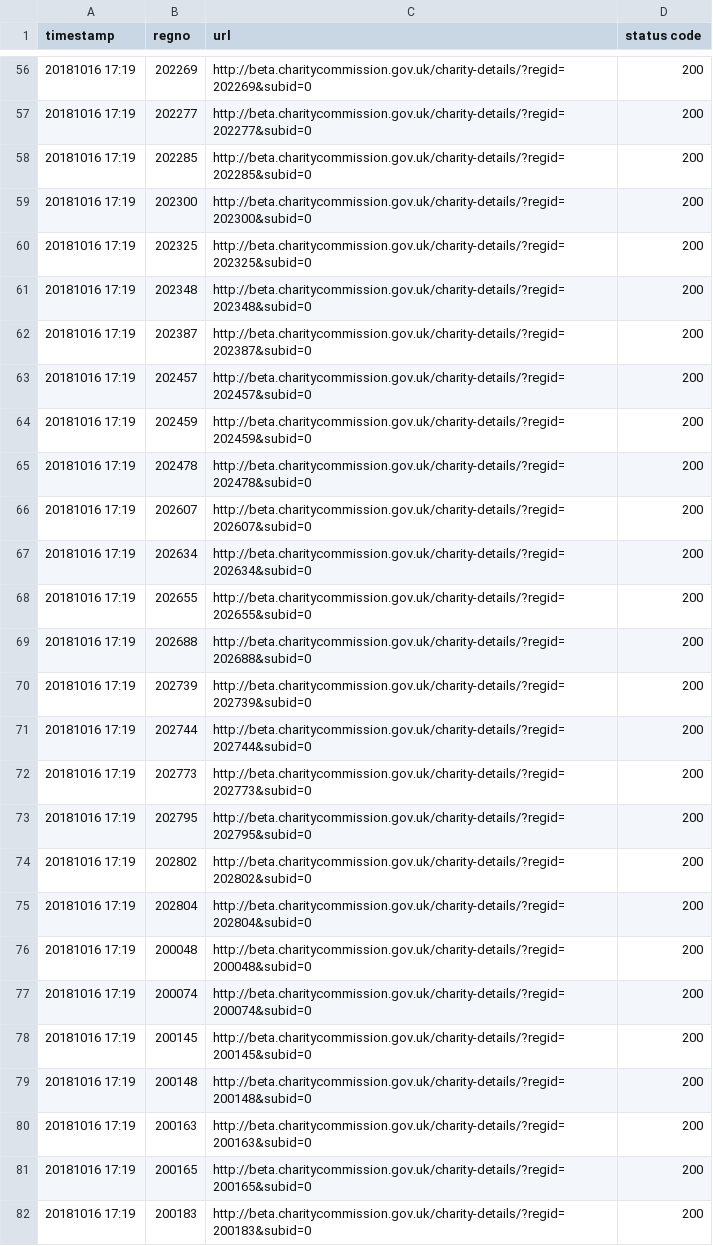
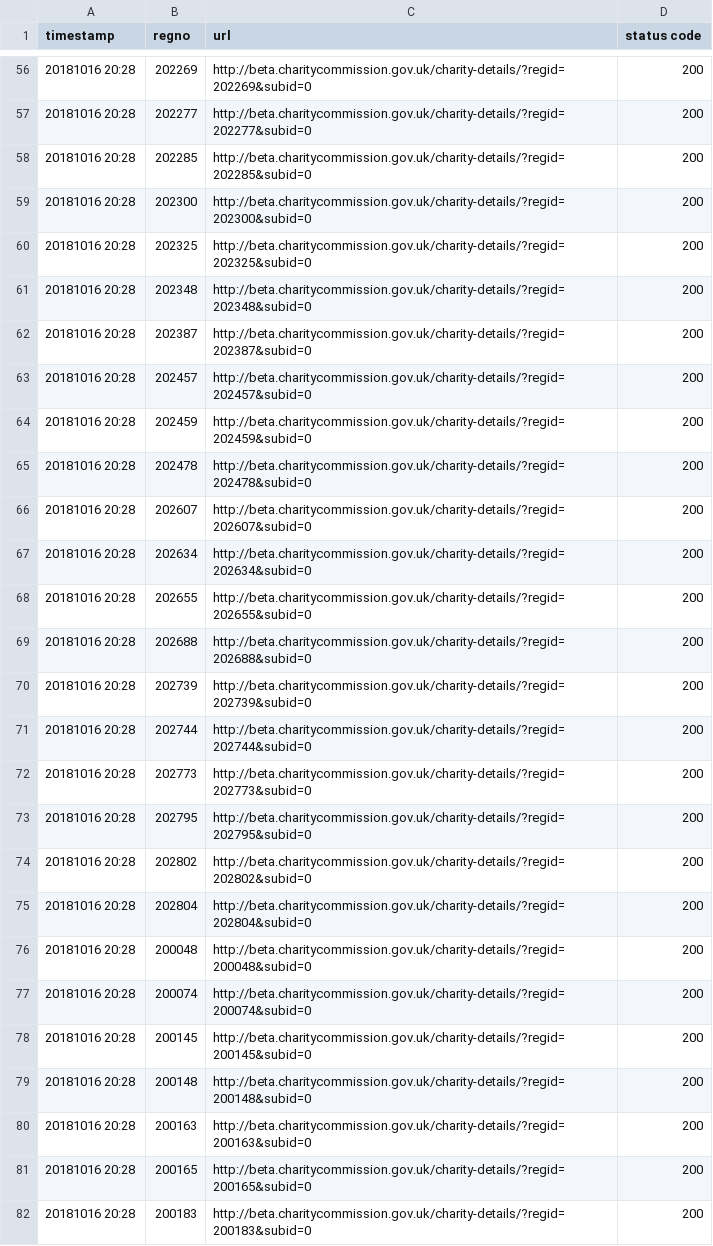
Before and after one commit to DiarmuidM/ew_charity_data, a CSV file: trustte_log_20181016.csv, drawn as a sheet; only a part is shown, gaps mark what is left out; the diff covers the shown part only.

```diff
--- a/trustte_log_20181016.csv
+++ b/trustte_log_20181016.csv
@@ -56,27 +56,27 @@ timestamp,regno,url,status code
-20181016 17:19,202269,http://beta.charitycommission.gov.uk/charity-details/?regid=202269&subid=0,200
-20181016 17:19,202277,http://beta.charitycommission.gov.uk/charity-details/?regid=202277&subid=0,200
-20181016 17:19,202285,http://beta.charitycommission.gov.uk/charity-details/?regid=202285&subid=0,200
-20181016 17:19,202300,http://beta.charitycommission.gov.uk/charity-details/?regid=202300&subid=0,200
-20181016 17:19,202325,http://beta.charitycommission.gov.uk/charity-details/?regid=202325&subid=0,200
-20181016 17:19,202348,http://beta.charitycommission.gov.uk/charity-details/?regid=202348&subid=0,200
-20181016 17:19,202387,http://beta.charitycommission.gov.uk/charity-details/?regid=202387&subid=0,200
-20181016 17:19,202457,http://beta.charitycommission.gov.uk/charity-details/?regid=202457&subid=0,200
-20181016 17:19,202459,http://beta.charitycommission.gov.uk/charity-details/?regid=202459&subid=0,200
-20181016 17:19,202478,http://beta.charitycommission.gov.uk/charity-details/?regid=202478&subid=0,200
-20181016 17:19,202607,http://beta.charitycommission.gov.uk/charity-details/?regid=202607&subid=0,200
-20181016 17:19,202634,http://beta.charitycommission.gov.uk/charity-details/?regid=202634&subid=0,200
-20181016 17:19,202655,http://beta.charitycommission.gov.uk/charity-details/?regid=202655&subid=0,200
-20181016 17:19,202688,http://beta.charitycommission.gov.uk/charity-details/?regid=202688&subid=0,200
-20181016 17:19,202739,http://beta.charitycommission.gov.uk/charity-details/?regid=202739&subid=0,200
-20181016 17:19,202744,http://beta.charitycommission.gov.uk/charity-details/?regid=202744&subid=0,200
-20181016 17:19,202773,http://beta.charitycommission.gov.uk/charity-details/?regid=202773&subid=0,200
-20181016 17:19,202795,http://beta.charitycommission.gov.uk/charity-details/?regid=202795&subid=0,200
-20181016 17:19,202802,http://beta.charitycommission.gov.uk/charity-details/?regid=202802&subid=0,200
-20181016 17:19,202804,http://beta.charitycommission.gov.uk/charity-details/?regid=202804&subid=0,200
-20181016 17:19,200048,http://beta.charitycommission.gov.uk/charity-details/?regid=200048&subid=0,200
-20181016 17:19,200074,http://beta.charitycommission.gov.uk/charity-details/?regid=200074&subid=0,200
-20181016 17:19,200145,http://beta.charitycommission.gov.uk/charity-details/?regid=200145&subid=0,200
-20181016 17:19,200148,http://beta.charitycommission.gov.uk/charity-details/?regid=200148&subid=0,200
-20181016 17:19,200163,http://beta.charitycommission.gov.uk/charity-details/?regid=200163&subid=0,200
-20181016 17:19,200165,http://beta.charitycommission.gov.uk/charity-details/?regid=200165&subid=0,200
-20181016 17:19,200183,http://beta.charitycommission.gov.uk/charity-details/?regid=200183&subid=0,200
+20181016 20:28,202269,http://beta.charitycommission.gov.uk/charity-details/?regid=202269&subid=0,200
+20181016 20:28,202277,http://beta.charitycommission.gov.uk/charity-details/?regid=202277&subid=0,200
+20181016 20:28,202285,http://beta.charitycommission.gov.uk/charity-details/?regid=202285&subid=0,200
+20181016 20:28,202300,http://beta.charitycommission.gov.uk/charity-details/?regid=202300&subid=0,200
+20181016 20:28,202325,http://beta.charitycommission.gov.uk/charity-details/?regid=202325&subid=0,200
+20181016 20:28,202348,http://beta.charitycommission.gov.uk/charity-details/?regid=202348&subid=0,200
+20181016 20:28,202387,http://beta.charitycommission.gov.uk/charity-details/?regid=202387&subid=0,200
+20181016 20:28,202457,http://beta.charitycommission.gov.uk/charity-details/?regid=202457&subid=0,200
+20181016 20:28,202459,http://beta.charitycommission.gov.uk/charity-details/?regid=202459&subid=0,200
+20181016 20:28,202478,http://beta.charitycommission.gov.uk/charity-details/?regid=202478&subid=0,200
+20181016 20:28,202607,http://beta.charitycommission.gov.uk/charity-details/?regid=202607&subid=0,200
+20181016 20:28,202634,http://beta.charitycommission.gov.uk/charity-details/?regid=202634&subid=0,200
+20181016 20:28,202655,http://beta.charitycommission.gov.uk/charity-details/?regid=202655&subid=0,200
+20181016 20:28,202688,http://beta.charitycommission.gov.uk/charity-details/?regid=202688&subid=0,200
+20181016 20:28,202739,http://beta.charitycommission.gov.uk/charity-details/?regid=202739&subid=0,200
+20181016 20:28,202744,http://beta.charitycommission.gov.uk/charity-details/?regid=202744&subid=0,200
+20181016 20:28,202773,http://beta.charitycommission.gov.uk/charity-details/?regid=202773&subid=0,200
+20181016 20:28,202795,http://beta.charitycommission.gov.uk/charity-details/?regid=202795&subid=0,200
+20181016 20:28,202802,http://beta.charitycommission.gov.uk/charity-details/?regid=202802&subid=0,200
+20181016 20:28,202804,http://beta.charitycommission.gov.uk/charity-details/?regid=202804&subid=0,200
+20181016 20:28,200048,http://beta.charitycommission.gov.uk/charity-details/?regid=200048&subid=0,200
+20181016 20:28,200074,http://beta.charitycommission.gov.uk/charity-details/?regid=200074&subid=0,200
+20181016 20:28,200145,http://beta.charitycommission.gov.uk/charity-details/?regid=200145&subid=0,200
+20181016 20:28,200148,http://beta.charitycommission.gov.uk/charity-details/?regid=200148&subid=0,200
+20181016 20:28,200163,http://beta.charitycommission.gov.uk/charity-details/?regid=200163&subid=0,200
+20181016 20:28,200165,http://beta.charitycommission.gov.uk/charity-details/?regid=200165&subid=0,200
+20181016 20:28,200183,http://beta.charitycommission.gov.uk/charity-details/?regid=200183&subid=0,200
```
Also changed, not shown: 73 edited cells elsewhere in this file, trustee_test_data.csv, 1 other file.
